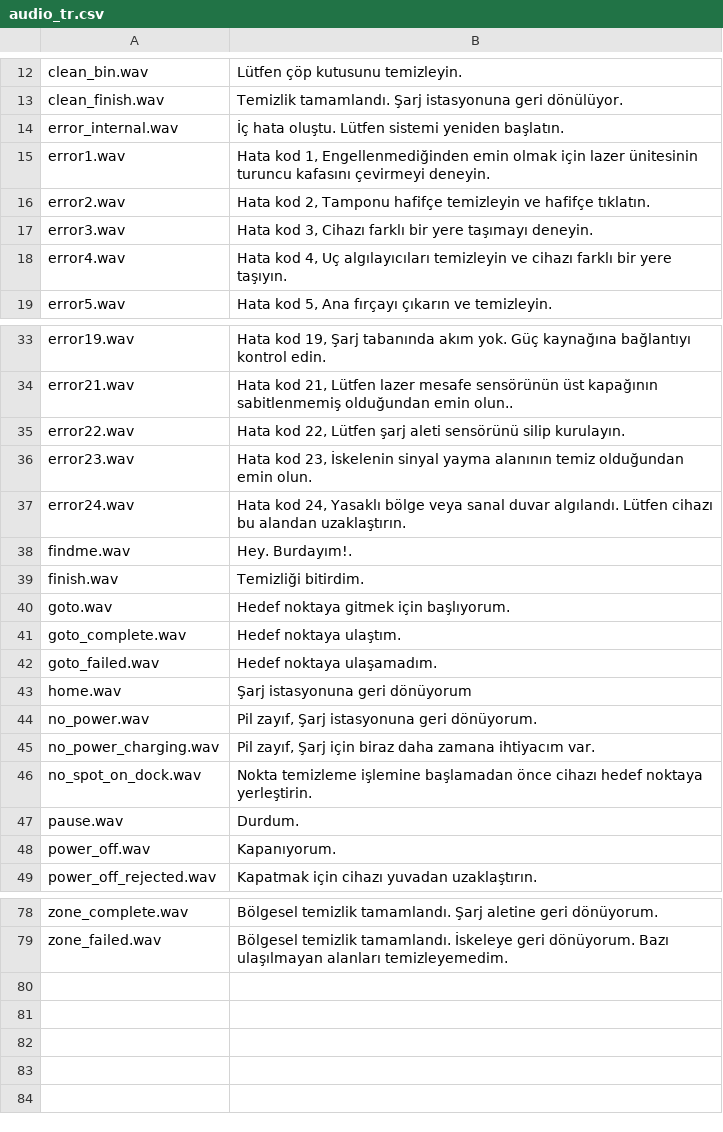
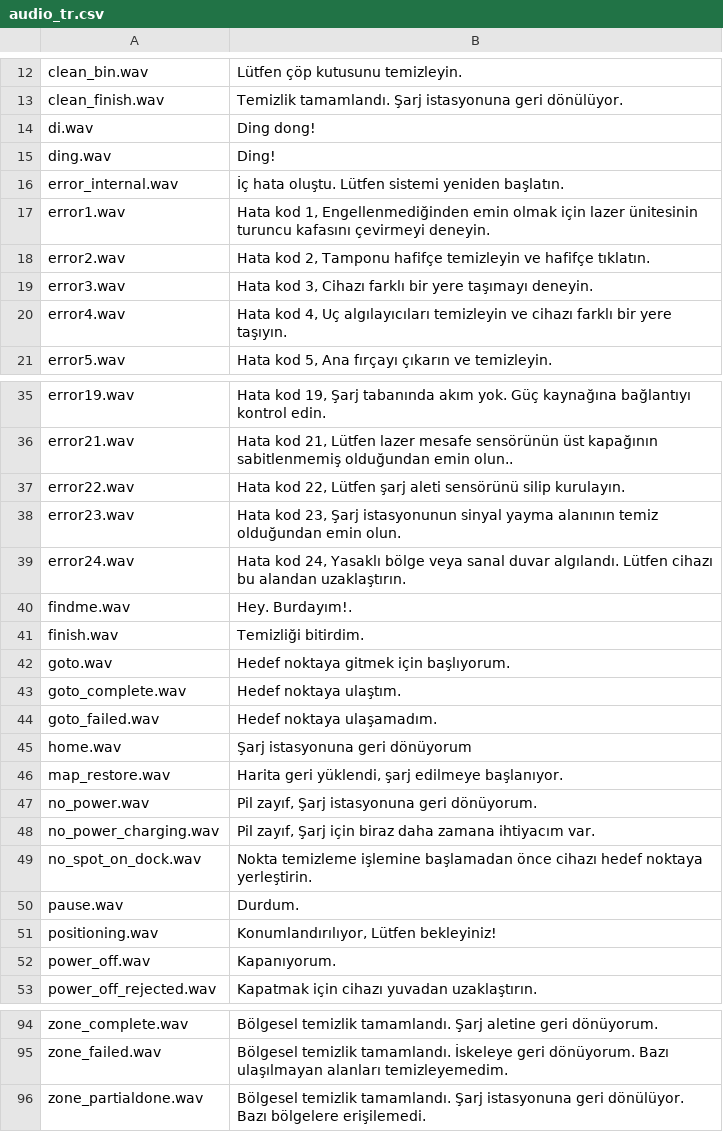
Before and after one commit to dgiese/dustcloud, a CSV file: devices/xiaomi.vacuum/audio_generator/language/audio_tr.csv, drawn as a sheet; only a part is shown, gaps mark what is left out; the diff covers the shown part only.

```diff
--- a/devices/xiaomi.vacuum/audio_generator/language/audio_tr.csv
+++ b/devices/xiaomi.vacuum/audio_generator/language/audio_tr.csv
@@ -13,0 +14,2 @@ clean_finish.wav,"Temizlik tamamlandı. Şarj istasyonuna geri dönülüyor."
+di.wav,Ding dong!
+ding.wav,Ding!
@@ -35,3 +37,3 @@ error21.wav,"Hata kod 21, Lütfen lazer mesafe sensörünün üst kapağının s
 error22.wav,"Hata kod 22, Lütfen şarj aleti sensörünü silip kurulayın."
-error23.wav,"Hata kod 23, İskelenin sinyal yayma alanının temiz olduğundan emin olun."
+error23.wav,"Hata kod 23, Şarj istasyonunun sinyal yayma alanının temiz olduğundan emin olun."
 error24.wav,"Hata kod 24, Yasaklı bölge veya sanal duvar algılandı. Lütfen cihazı bu alandan uzaklaştırın."
@@ -44 +46,2 @@ home.wav,"Şarj istasyonuna geri dönüyorum"
+map_restore.wav,"Harita geri yüklendi, şarj edilmeye başlanıyor."
 no_power.wav,"Pil zayıf, Şarj istasyonuna geri dönüyorum."
@@ -47,0 +51 @@ pause.wav,"Durdum."
+positioning.wav,"Konumlandırılıyor, Lütfen bekleyiniz!"
@@ -79,0 +96 @@ zone_failed.wav,"Bölgesel temizlik tamamlandı. İskeleye geri dönüyorum. Baz
+zone_partialdone.wav,Bölgesel temizlik tamamlandı. Şarj istasyonuna geri dönülüyor. Bazı bölgelere erişilemedi.
```
Also changed, not shown: 13 added rows and 1 removed row elsewhere in this file.
